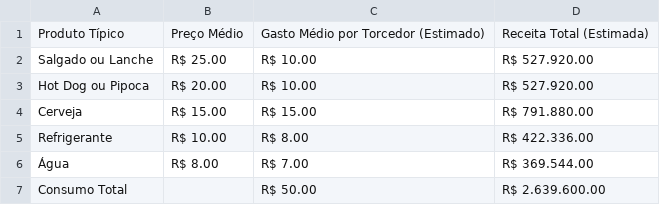
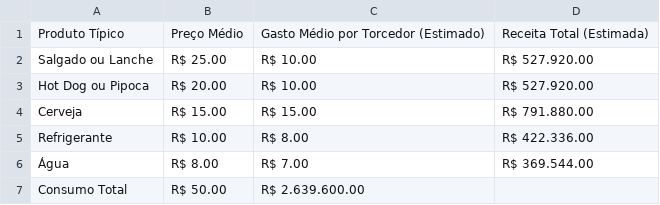
Before and after one commit to hrslv-dev/A3-, a CSV file: data.csv/ticket_medio_torcedor_CruzeiroxFlamento.csv, drawn as a sheet.

```diff
--- a/data.csv/ticket_medio_torcedor_CruzeiroxFlamento.csv
+++ b/data.csv/ticket_medio_torcedor_CruzeiroxFlamento.csv
@@ -6,2 +6,2 @@ Refrigerante,R$ 10.00,R$ 8.00,R$ 422.336.00
 Água,R$ 8.00,R$ 7.00,R$ 369.544.00
-Consumo Total,,R$ 50.00,R$ 2.639.600.00
+Consumo Total,R$ 50.00,R$ 2.639.600.00
```
Also changed, not shown: data.csv/estimativa_renda_ticket_medio_de_ingresso.csv, data.csv/ticket_medio_torcedor_CruzeiroxPalmeiras.csv, 2 other files.
